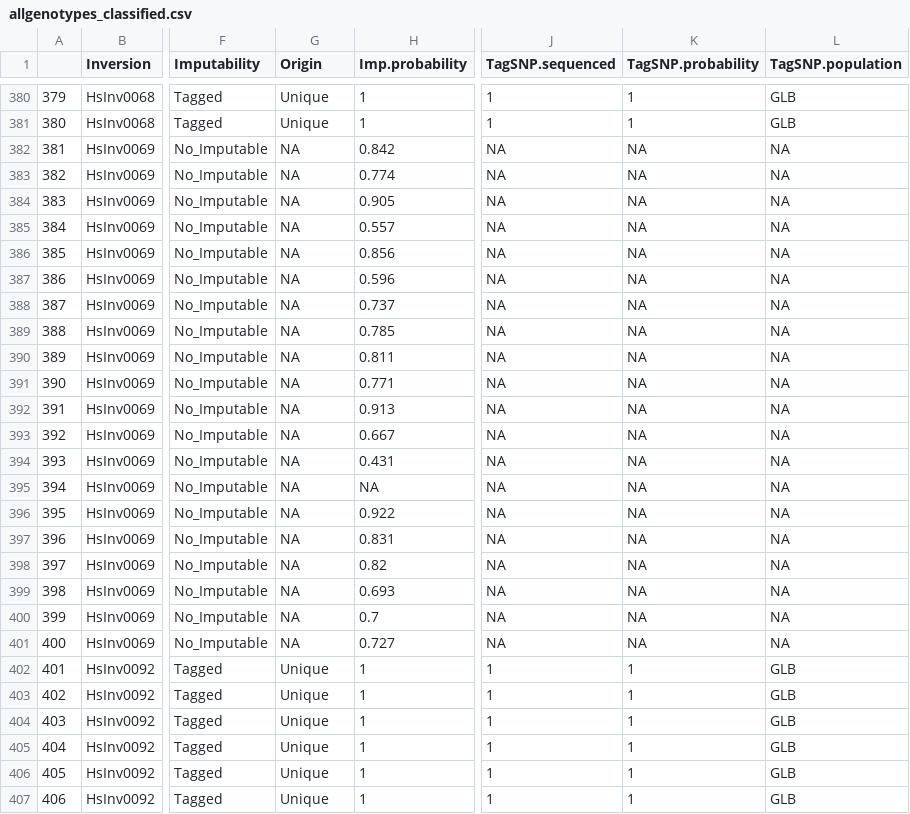
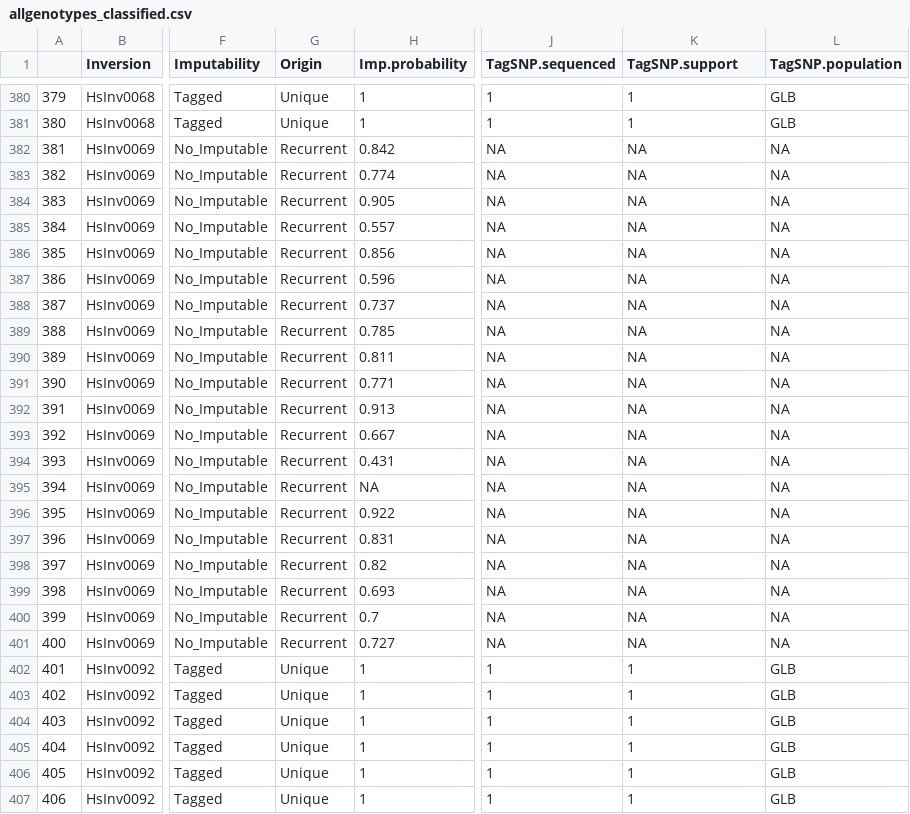
Before and after one commit to RuthGG/RealRecombination, a CSV file: report/2020-10-28_genotypeFilteringReport/allgenotypes_classified.csv, drawn as a sheet; only a part is shown, gaps mark what is left out; the diff covers the shown part only; the diff names each change by its address in the sheet, - before the commit and + after, or states it on an @@ line.

```diff
--- a/report/2020-10-28_genotypeFilteringReport/allgenotypes_classified.csv
+++ b/report/2020-10-28_genotypeFilteringReport/allgenotypes_classified.csv
-K1: TagSNP.probability
+K1: TagSNP.support
-G382:G401 (Origin): NA
+G382:G401 (Origin): Recurrent
```
Also changed, not shown: 68 edited cells elsewhere in this file, report/2020-10-28_genotypeFilteringReport/inversions_summary.csv, 43 other files.
